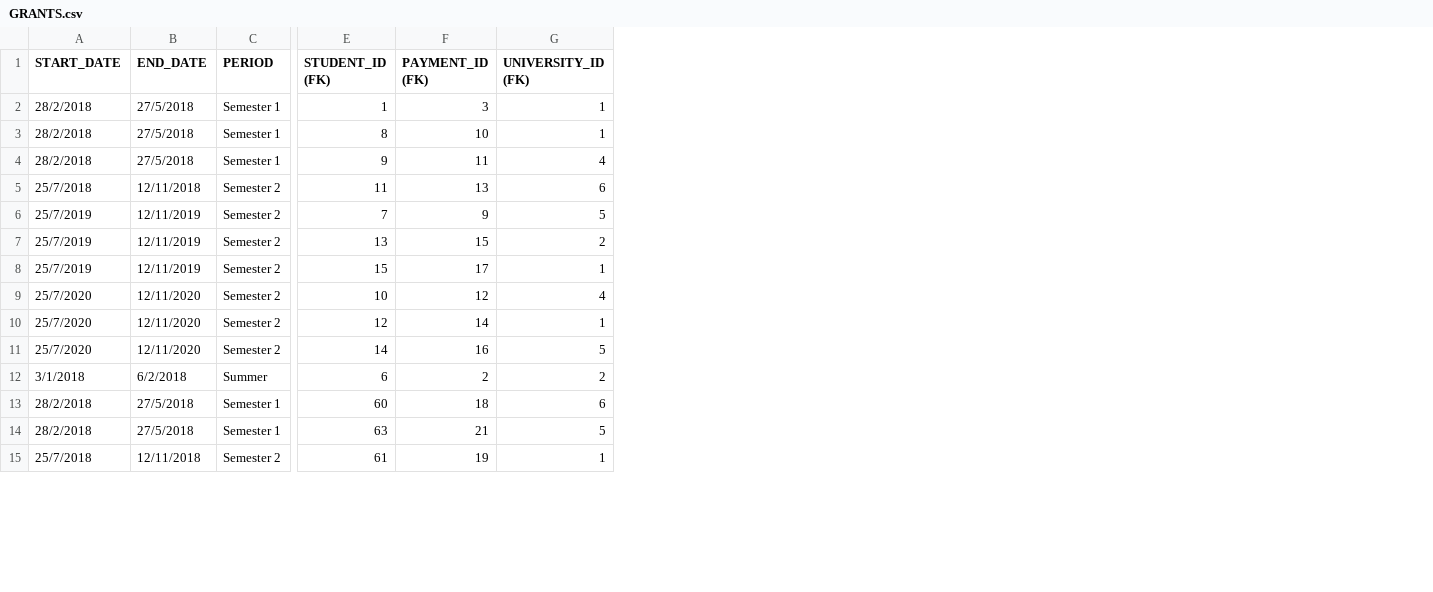
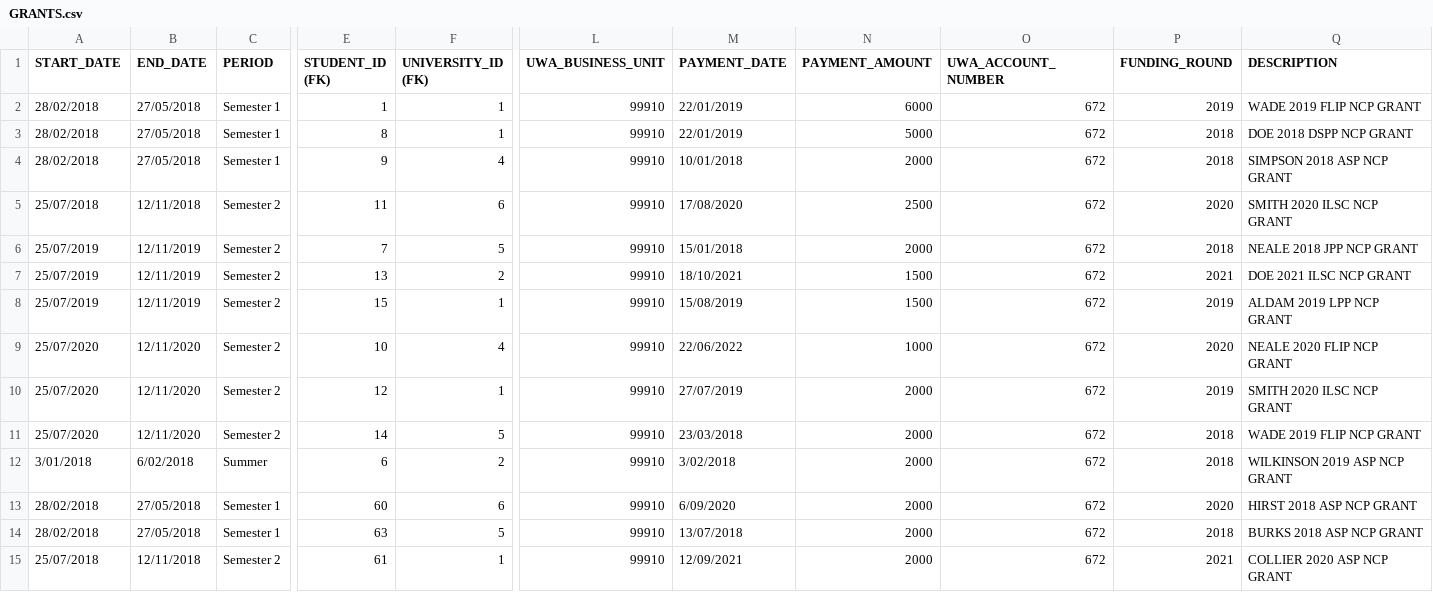
Before and after one commit to siri-mi26/NCP-Funding-Platform, a CSV file: database/dummy_data/GRANTS.csv, drawn as a sheet; only a part is shown, gaps mark what is left out; removed rows and columns are numbered as before the commit, all else as after; the diff covers the shown part only; the diff names each change by its address in the sheet, - before the commit and + after, or states it on an @@ line.

Commit message:
Merged grants and payments

```diff
--- a/database/dummy_data/GRANTS.csv
+++ b/database/dummy_data/GRANTS.csv
-column F (PAYMENT_ID (FK)), rows 2-15: 3 | 10 | 11 | 13 | 9 | 15 | 17 | 12 | 14 | 16 | 2 | 18 | 21 | 19
+column L (UWA_BUSINESS_UNIT), rows 2-15: all 99910
+column M (PAYMENT_DATE), rows 2-15: 22/01/2019 | 22/01/2019 | 10/01/2018 | 17/08/2020 | 15/01/2018 | 18/10/2021 | 15/08/2019 | 22/06/2022 | 27/07/2019 | 23/03/2018 | 3/02/2018 | 6/09/2020 | 13/07/2018 | 12/09/2021
+column N (PAYMENT_AMOUNT), rows 2-15: 6000 | 5000 | 2000 | 2500 | 2000 | 1500 | 1500 | 1000 | 2000 | 2000 | 2000 | 2000 | 2000 | 2000
+column O (UWA_ACCOUNT_NUMBER), rows 2-15: all 672
+column P (FUNDING_ROUND), rows 2-15: 2019 | 2018 | 2018 | 2020 | 2018 | 2021 | 2019 | 2020 | 2019 | 2018 | 2018 | 2020 | 2018 | 2021
+column Q (DESCRIPTION), rows 2-15: WADE 2019 FLIP NCP GRANT | DOE 2018 DSPP NCP GRANT | SIMPSON 2018 ASP NCP GRANT | SMITH 2020 ILSC NCP GRANT | NEALE 2018 JPP NCP GRANT | DOE 2021 ILSC NCP GRANT | ALDAM 2019 LPP NCP GRANT | NEALE 2020 FLIP NCP GRANT | SMITH 2020 ILSC NCP GRANT | WADE 2019 FLIP NCP GRANT | WILKINSON 2019 ASP NCP GRANT | HIRST 2018 ASP NCP GRANT | BURKS 2018 ASP NCP GRANT | COLLIER 2020 ASP NCP GRANT
-A2:A4 (START_DATE): 28/2/2018
+A2:A4 (START_DATE): 28/02/2018
-B2:B4 (END_DATE): 27/5/2018
+B2:B4 (END_DATE): 27/05/2018
-A5 (START_DATE): 25/7/2018
+A5 (START_DATE): 25/07/2018
-A6:A8 (START_DATE): 25/7/2019
+A6:A8 (START_DATE): 25/07/2019
-A9:A11 (START_DATE): 25/7/2020
+A9:A11 (START_DATE): 25/07/2020
-A12 (START_DATE): 3/1/2018
+A12 (START_DATE): 3/01/2018
-B12 (END_DATE): 6/2/2018
+B12 (END_DATE): 6/02/2018
-A13:A14 (START_DATE): 28/2/2018
+A13:A14 (START_DATE): 28/02/2018
-B13:B14 (END_DATE): 27/5/2018
+B13:B14 (END_DATE): 27/05/2018
-A15 (START_DATE): 25/7/2018
+A15 (START_DATE): 25/07/2018
```
Also changed, not shown: 40 edited cells elsewhere in this file, 5 other files.
